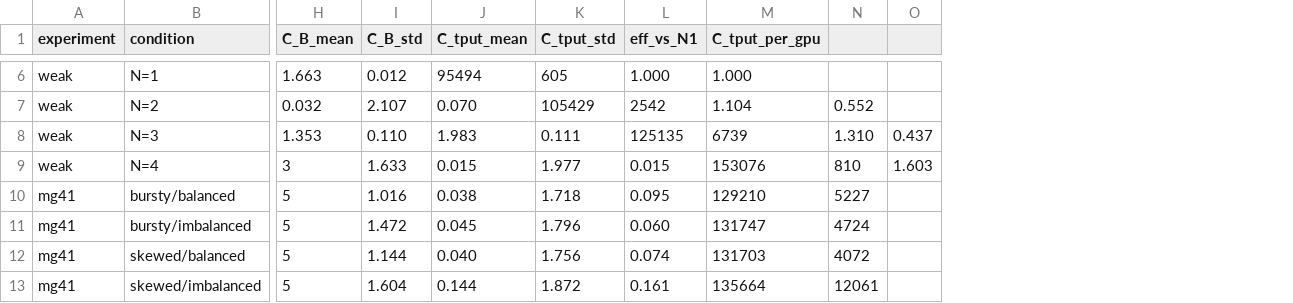
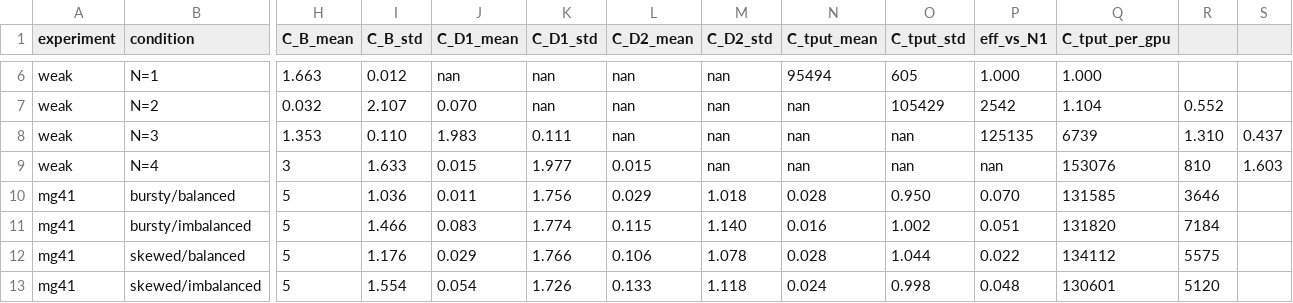
Before and after one commit to clearleo126/ferry, a CSV file: results/w3/rep_ratios.csv, drawn as a sheet; only a part is shown, gaps mark what is left out; addresses are those after the commit; the diff covers the shown part only; the diff names each change by its address in the sheet, - before the commit and + after, or states it on an @@ line.

```diff
--- a/results/w3/rep_ratios.csv
+++ b/results/w3/rep_ratios.csv
+column J (C_D1_mean), rows 6-13: nan | 0.070 | 1.983 | 0.015 | 0.011 | 0.083 | 0.029 | 0.054
+column K (C_D1_std), rows 6-13: nan | nan | 0.111 | 1.977 | 1.756 | 1.774 | 1.766 | 1.726
+column L (C_D2_mean), rows 6-13: nan | nan | nan | 0.015 | 0.029 | 0.115 | 0.106 | 0.133
+column M (C_D2_std), rows 6-13: nan | nan | nan | nan | 1.018 | 1.140 | 1.078 | 1.118
-N7 (C_tput_mean): 0.070
+N7 (C_tput_mean): nan
-N8 (C_tput_mean): 1.983
+N8 (C_tput_mean): nan
-O8 (C_tput_std): 0.111
+O8 (C_tput_std): nan
-N9 (C_tput_mean): 0.015
+N9 (C_tput_mean): nan
-O9 (C_tput_std): 1.977
+O9 (C_tput_std): nan
-P9 (eff_vs_N1): 0.015
+P9 (eff_vs_N1): nan
-I10 (C_B_std): 1.016
+I10 (C_B_std): 1.036
-N10 (C_tput_mean): 0.038
+N10 (C_tput_mean): 0.028
-O10 (C_tput_std): 1.718
+O10 (C_tput_std): 0.950
-P10 (eff_vs_N1): 0.095
+P10 (eff_vs_N1): 0.070
-Q10 (C_tput_per_gpu): 129210
+Q10 (C_tput_per_gpu): 131585
-R10: 5227
+R10: 3646
-I11 (C_B_std): 1.472
+I11 (C_B_std): 1.466
-N11 (C_tput_mean): 0.045
+N11 (C_tput_mean): 0.016
-O11 (C_tput_std): 1.796
+O11 (C_tput_std): 1.002
-P11 (eff_vs_N1): 0.060
+P11 (eff_vs_N1): 0.051
-Q11 (C_tput_per_gpu): 131747
+Q11 (C_tput_per_gpu): 131820
-R11: 4724
+R11: 7184
-I12 (C_B_std): 1.144
+I12 (C_B_std): 1.176
-N12 (C_tput_mean): 0.040
+N12 (C_tput_mean): 0.028
-O12 (C_tput_std): 1.756
+O12 (C_tput_std): 1.044
-P12 (eff_vs_N1): 0.074
+P12 (eff_vs_N1): 0.022
-Q12 (C_tput_per_gpu): 131703
+Q12 (C_tput_per_gpu): 134112
-R12: 4072
+R12: 5575
-I13 (C_B_std): 1.604
+I13 (C_B_std): 1.554
-N13 (C_tput_mean): 0.144
+N13 (C_tput_mean): 0.024
-O13 (C_tput_std): 1.872
+O13 (C_tput_std): 0.998
-P13 (eff_vs_N1): 0.161
+P13 (eff_vs_N1): 0.048
-Q13 (C_tput_per_gpu): 135664
+Q13 (C_tput_per_gpu): 130601
-R13: 12061
+R13: 5120
```
Also changed, not shown: 55 edited cells elsewhere in this file, results/w3/rep_summary.csv, 52 other files.
